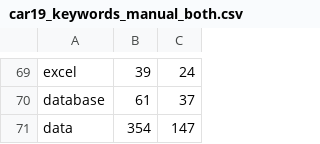
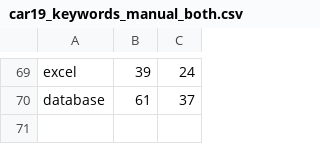
Before and after one commit to ericayee/senior-project, a CSV file: data/car19_keywords_manual_both.csv, drawn as a sheet; only a part is shown, gaps mark what is left out; the diff names each change by its address in the sheet, - before the commit and + after, or states it on an @@ line.

```diff
--- a/data/car19_keywords_manual_both.csv
+++ b/data/car19_keywords_manual_both.csv
-row 71: data | 354 | 147
```
Also changed, not shown: 2 other files.
